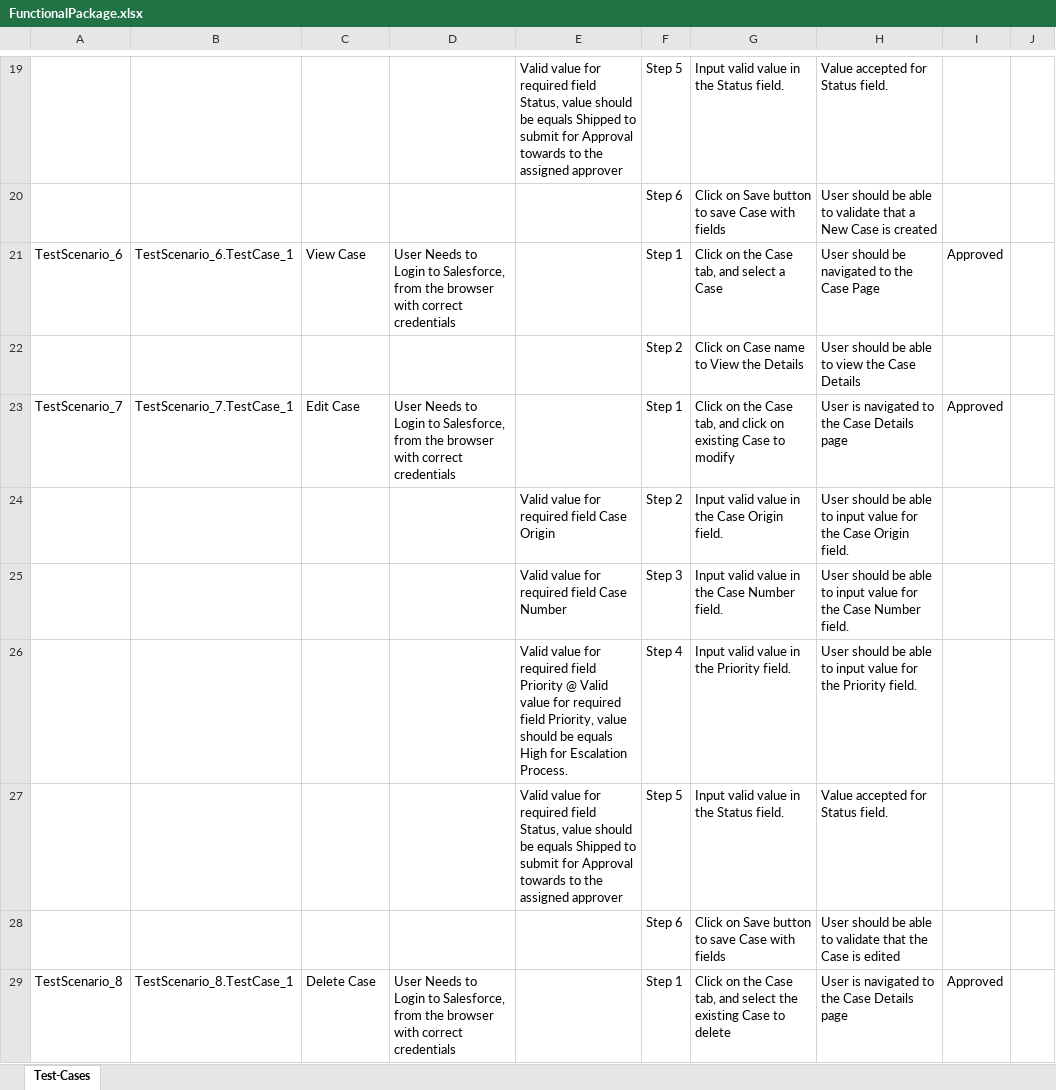
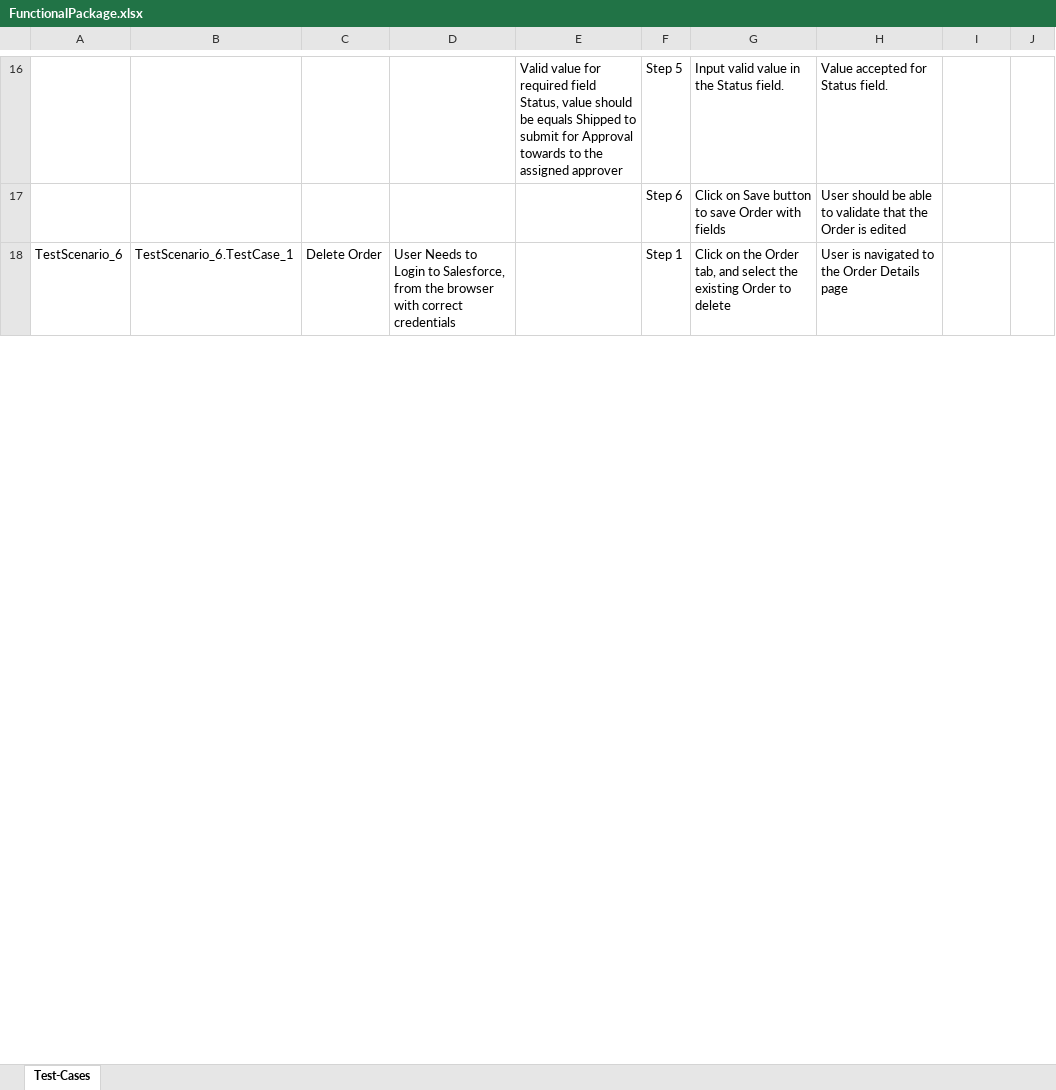
Before and after one commit to ShaikMohamedIrfan/Ramki, an Excel workbook: FunctionalPackage.xlsx, sheet Test-Cases, drawn as a sheet; only a part is shown, gaps mark what is left out; values as stored, in another font and other column widths than the file's, no borders; table styles not drawn; removed rows and columns are numbered as before the commit, all else as after; the diff covers the shown part only; the diff names each change by its address in the sheet, - before the commit and + after, or states it on an @@ line.

Commit message:
Initial Commit for Verification of Test cases

```diff
--- a/FunctionalPackage.xlsx (sheet Test-Cases)
+++ b/FunctionalPackage.xlsx (sheet Test-Cases)
-G17: …to save Case with fields
+G17: …to save Order with fields
-H17: …validate that a New Case is created
+H17: …validate that the Order is edited
-C18: View Case
+C18: Delete Order
-G18: …on the Case tab, and select a Case
+G18: …on the Order tab, and select the existing Order to delete
-H18: User should be navigated to the Case Page
+H18: User is navigated to the Order Details page
-I18: Approved
+I18: (empty)
-row 22:  |  |  |  |  | Step 2 | Click on Case name to View the Details | User should be able to view the Case Details
-row 23: TestScenario_7 | TestScenario_7.TestCase_1 | Edit Case | User Needs to Login to Salesforce, from the browser with correct credentials |  | Step 1 | Click on the Case tab, and click on existing Case to modify | User is navigated to the Case Details page | Approved
-row 24:  |  |  |  | Valid value for required field Case Origin | Step 2 | Input valid value in the Case Origin field. | User should be able to input value for the Case Origin field.
-row 25:  |  |  |  | Valid value for required field Case Number | Step 3 | Input valid value in the Case Number field. | User should be able to input value for the Case Number field.
-row 26:  |  |  |  | Valid value for required field Priority @ Valid value for required field Priority, value should be equals High for Escalation Process. | Step 4 | Input valid value in the Priority field. | User should be able to input value for the Priority field.
-row 27:  |  |  |  | Valid value for required field Status, value should be equals Shipped to submit for Approval towards to the assigned approver | Step 5 | Input valid value in the Status field. | Value accepted for Status field.
-row 28:  |  |  |  |  | Step 6 | Click on Save button to save Case with fields | User should be able to validate that the Case is edited
-row 29: TestScenario_8 | TestScenario_8.TestCase_1 | Delete Case | User Needs to Login to Salesforce, from the browser with correct credentials |  | Step 1 | Click on the Case tab, and select the existing Case to delete | User is navigated to the Case Details page | Approved
```
Also changed, not shown: 2 added rows, 43 removed rows, 2 moved rows and 34 edited cells elsewhere in this sheet.
